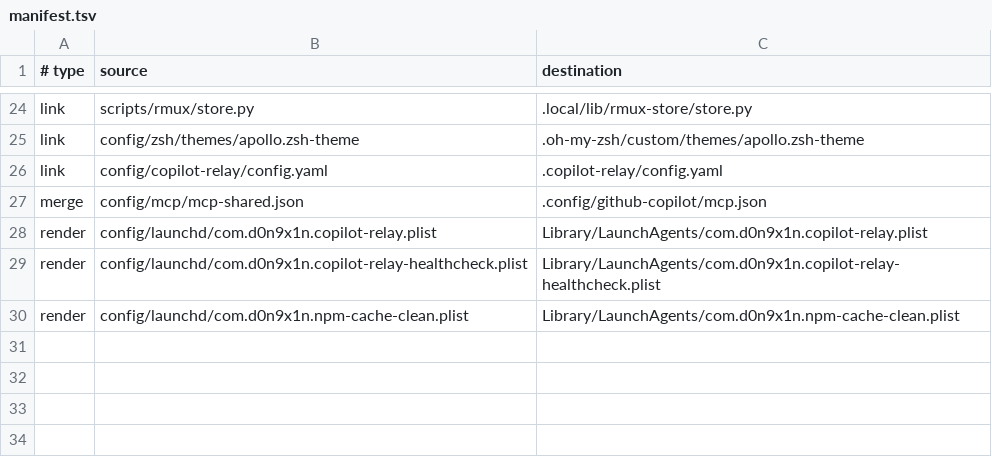
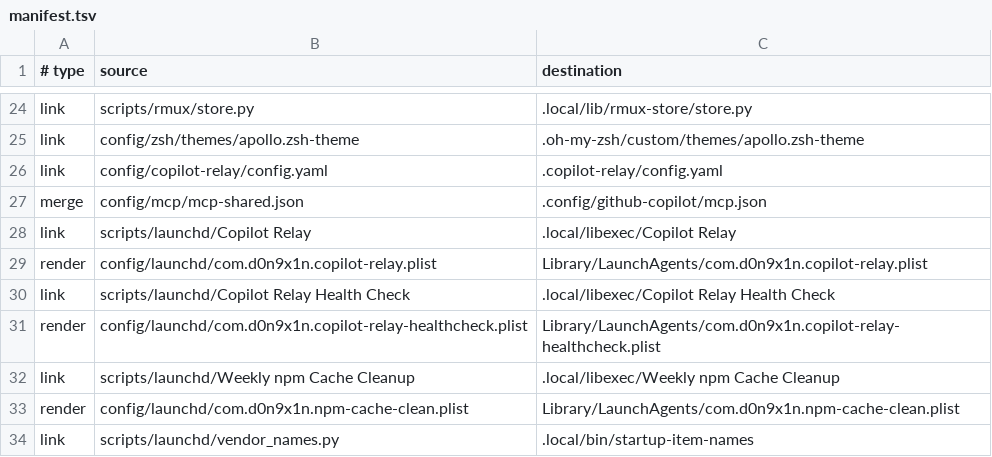
Before and after one commit to D0n9X1n/dot-config, a TSV file: config/manifest.tsv, drawn as a sheet; only a part is shown, gaps mark what is left out; the diff names each change by its address in the sheet, - before the commit and + after, or states it on an @@ line.

```diff
--- a/config/manifest.tsv
+++ b/config/manifest.tsv
+row 28: link | scripts/launchd/Copilot Relay | .local/libexec/Copilot Relay
+row 30: link | scripts/launchd/Copilot Relay Health Check | .local/libexec/Copilot Relay Health Check
+row 32: link | scripts/launchd/Weekly npm Cache Cleanup | .local/libexec/Weekly npm Cache Cleanup
+row 34: link | scripts/launchd/vendor_names.py | .local/bin/startup-item-names
```
Also changed, not shown: 14 other files.
